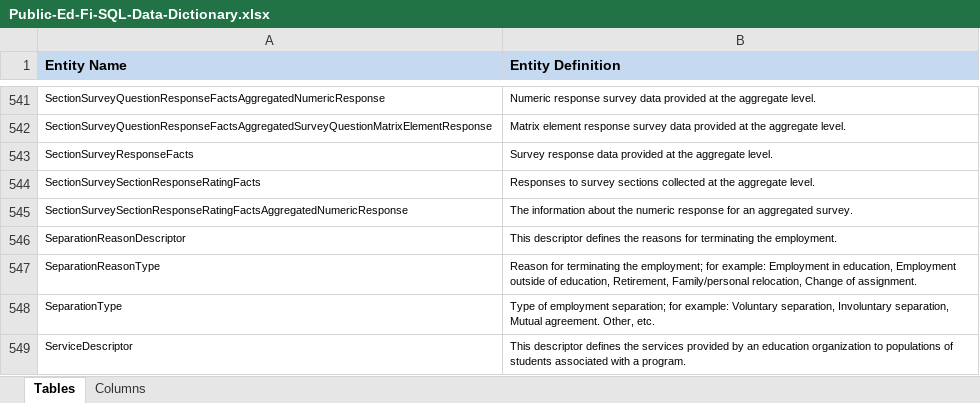
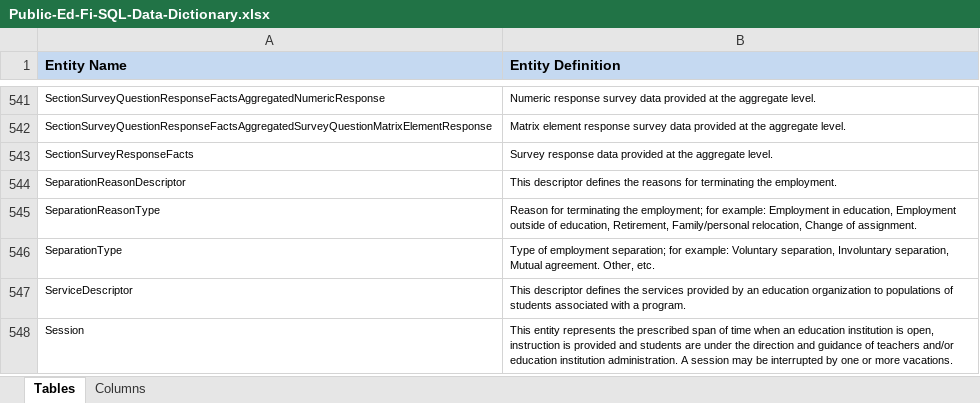
Before and after one commit to KleinISD-EdFi/MetaEd-TPDP-Files, an Excel workbook: MetaEdOutput/DataDictionary/Public-Ed-Fi-SQL-Data-Dictionary.xlsx, sheet Tables, drawn as a sheet; only a part is shown, gaps mark what is left out; the shorter side is filled out with more unchanged rows; values as stored, in another font and other column widths than the file's, no borders; the diff names each change by its address in the sheet, - before the commit and + after, or states it on an @@ line.

Commit message:
Temporarily disabling problematic SectionSurveySectionResponseRatingFacts

```diff
--- a/MetaEdOutput/DataDictionary/Public-Ed-Fi-SQL-Data-Dictionary.xlsx (sheet Tables)
+++ b/MetaEdOutput/DataDictionary/Public-Ed-Fi-SQL-Data-Dictionary.xlsx (sheet Tables)
-row 544: SectionSurveySectionResponseRatingFacts | Responses to survey sections collected at the aggregate level.
-row 545: SectionSurveySectionResponseRatingFactsAggregatedNumericResponse | The information about the numeric response for an aggregated survey.
```
Also changed, not shown: sheet Columns, MetaEdOutput/DataDictionary/Public-Ed-Fi-XML-Data-Dictionary.xlsx, MetaEdOutput/Ed-Fi-Handbook/Ed-Fi-Handbook.xlsx, 13 other files.
